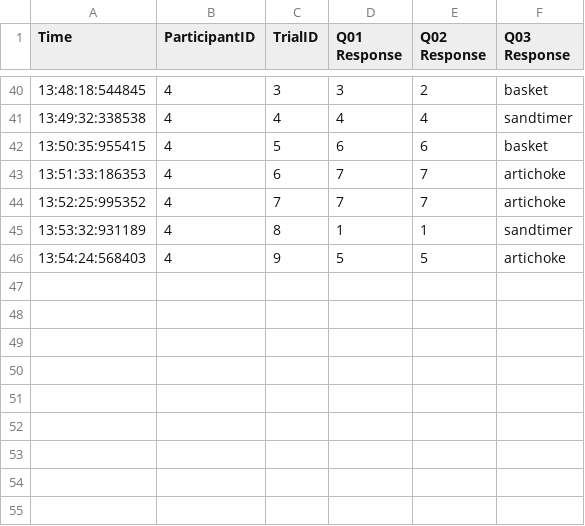
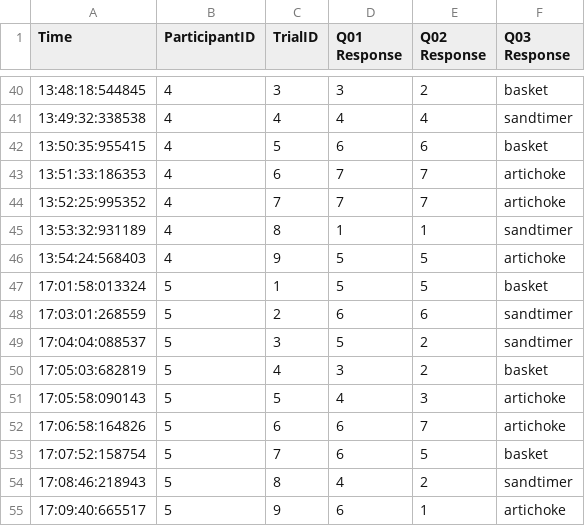
Before and after one commit to alexsleat/study_feedback_page, a CSV file: survey_results.csv, drawn as a sheet; only a part is shown, gaps mark what is left out.

Commit message:
participant 5 data

```diff
--- a/survey_results.csv
+++ b/survey_results.csv
@@ -46 +46,10 @@ Time,ParticipantID,TrialID,Q01 Response,Q02 Response,Q03 Response
 13:54:24:568403,4,9,5,5,artichoke
+17:01:58:013324,5,1,5,5,basket
+17:03:01:268559,5,2,6,6,sandtimer
+17:04:04:088537,5,3,5,2,sandtimer
+17:05:03:682819,5,4,3,2,basket
+17:05:58:090143,5,5,4,3,artichoke
+17:06:58:164826,5,6,6,7,artichoke
+17:07:52:158754,5,7,6,5,basket
+17:08:46:218943,5,8,4,2,sandtimer
+17:09:40:665517,5,9,6,1,artichoke
```
